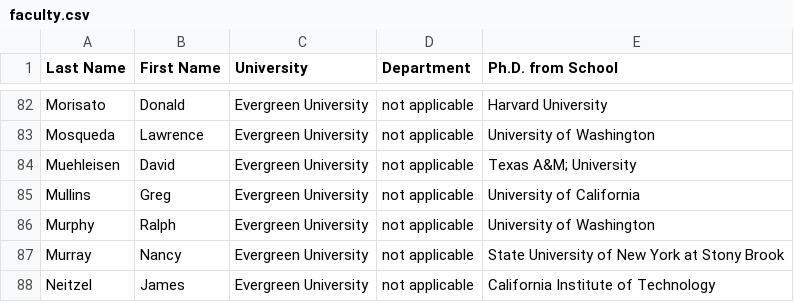
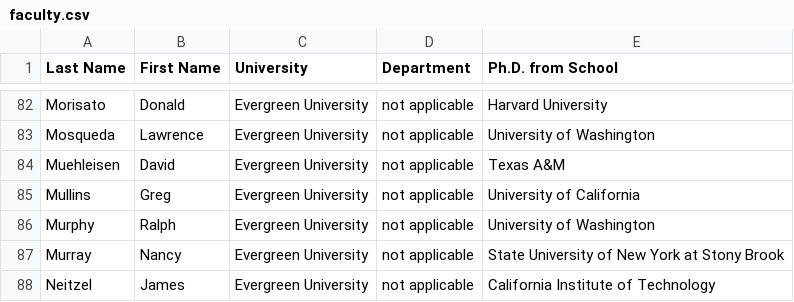
Before and after one commit to kpolimis/INFO370_lab, a CSV file: lab2/faculty.csv, drawn as a sheet; only a part is shown, gaps mark what is left out.

Commit message:
cleaned up faculty.csv because texas am

```diff
--- a/lab2/faculty.csv
+++ b/lab2/faculty.csv
@@ -83,3 +83,3 @@ Morisato | Donald | Evergreen University | not applicable | Harvard University
 Mosqueda | Lawrence | Evergreen University | not applicable | University of Washington
-Muehleisen | David | Evergreen University | not applicable | Texas A&M; University
+Muehleisen | David | Evergreen University | not applicable | Texas A&M
 Mullins | Greg | Evergreen University | not applicable | University of California
```
